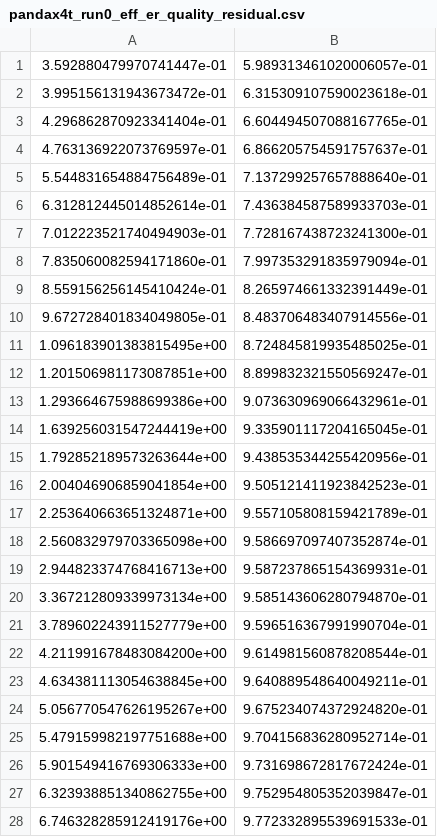
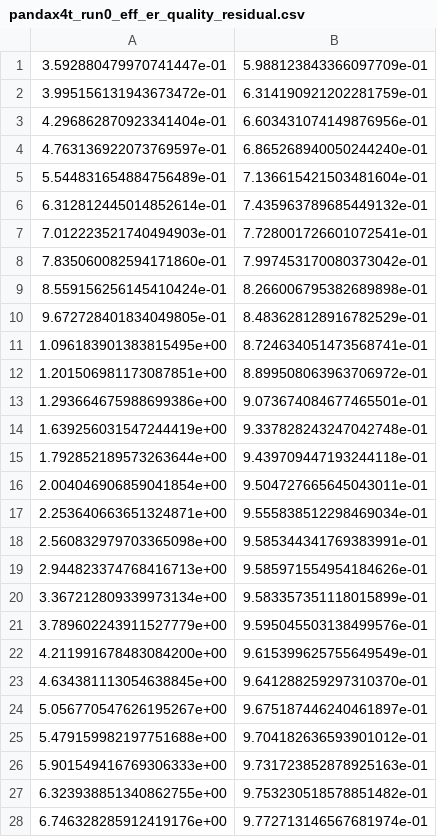
Before and after one commit to mhliu0001/diamx, a CSV file: diamx/data/pandax4t_run0_eff_er_quality_residual.csv, drawn as a sheet; only a part is shown; the diff covers the shown part only.

```diff
--- a/diamx/data/pandax4t_run0_eff_er_quality_residual.csv
+++ b/diamx/data/pandax4t_run0_eff_er_quality_residual.csv
@@ -1,28 +1,28 @@
-3.592880479970741447e-01,5.989313461020006057e-01
-3.995156131943673472e-01,6.315309107590023618e-01
-4.296862870923341404e-01,6.604494507088167765e-01
-4.763136922073769597e-01,6.866205754591757637e-01
-5.544831654884756489e-01,7.137299257657888640e-01
-6.312812445014852614e-01,7.436384587589933703e-01
-7.012223521740494903e-01,7.728167438723241300e-01
-7.835060082594171860e-01,7.997353291835979094e-01
-8.559156256145410424e-01,8.265974661332391449e-01
-9.672728401834049805e-01,8.483706483407914556e-01
-1.096183901383815495e+00,8.724845819935485025e-01
-1.201506981173087851e+00,8.899832321550569247e-01
-1.293664675988699386e+00,9.073630969066432961e-01
-1.639256031547244419e+00,9.335901117204165045e-01
-1.792852189573263644e+00,9.438535344255420956e-01
-2.004046906859041854e+00,9.505121411923842523e-01
-2.253640663651324871e+00,9.557105808159421789e-01
-2.560832979703365098e+00,9.586697097407352874e-01
-2.944823374768416713e+00,9.587237865154369931e-01
-3.367212809339973134e+00,9.585143606280794870e-01
-3.789602243911527779e+00,9.596516367991990704e-01
-4.211991678483084200e+00,9.614981560878208544e-01
-4.634381113054638845e+00,9.640889548640049211e-01
-5.056770547626195267e+00,9.675234074372924820e-01
-5.479159982197751688e+00,9.704156836280952714e-01
-5.901549416769306333e+00,9.731698672817672424e-01
-6.323938851340862755e+00,9.752954805352039847e-01
-6.746328285912419176e+00,9.772332895539691533e-01
+3.592880479970741447e-01,5.988123843366097709e-01
+3.995156131943673472e-01,6.314190921202281759e-01
+4.296862870923341404e-01,6.603431074149876956e-01
+4.763136922073769597e-01,6.865268940050244240e-01
+5.544831654884756489e-01,7.136615421503481604e-01
+6.312812445014852614e-01,7.435963789685449132e-01
+7.012223521740494903e-01,7.728001726601072541e-01
+7.835060082594171860e-01,7.997453170080373042e-01
+8.559156256145410424e-01,8.266006795382689898e-01
+9.672728401834049805e-01,8.483628128916782529e-01
+1.096183901383815495e+00,8.724634051473568741e-01
+1.201506981173087851e+00,8.899508063963706972e-01
+1.293664675988699386e+00,9.073674084677465501e-01
+1.639256031547244419e+00,9.337828243247042748e-01
+1.792852189573263644e+00,9.439709447193244118e-01
+2.004046906859041854e+00,9.504727665645043011e-01
+2.253640663651324871e+00,9.555838512298469034e-01
+2.560832979703365098e+00,9.585344341769383991e-01
+2.944823374768416713e+00,9.585971554954184626e-01
+3.367212809339973134e+00,9.583357351118015899e-01
+3.789602243911527779e+00,9.595045503138499576e-01
+4.211991678483084200e+00,9.615399625755649549e-01
+4.634381113054638845e+00,9.641288259297310370e-01
+5.056770547626195267e+00,9.675187446240461897e-01
+5.479159982197751688e+00,9.704182636593901012e-01
+5.901549416769306333e+00,9.731723852878925163e-01
+6.323938851340862755e+00,9.753230518578851482e-01
+6.746328285912419176e+00,9.772713146567681974e-01
```
Also changed, not shown: 61 edited cells elsewhere in this file, diamx/data/pandax4t_run0_eff_nr_quality_residual.csv, diamx/data/pandax4t_run1_eff_er_quality_residual.csv, 43 other files.
